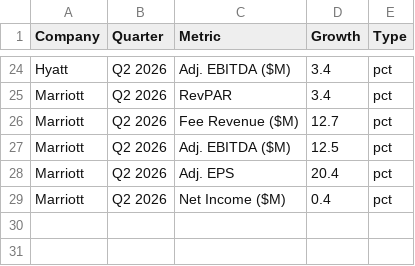
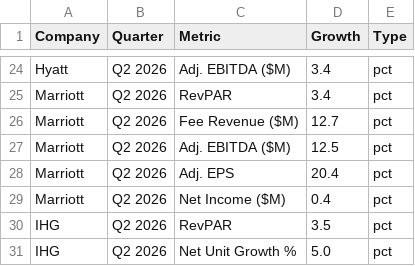
Before and after one commit to amandaseifried/hospitality-dashboard, a CSV file: data/announced_growth.csv, drawn as a sheet; only a part is shown, gaps mark what is left out; the diff names each change by its address in the sheet, - before the commit and + after, or states it on an @@ line.

```diff
--- a/data/announced_growth.csv
+++ b/data/announced_growth.csv
+row 30: IHG | Q2 2026 | RevPAR | 3.5 | pct
+row 31: IHG | Q2 2026 | Net Unit Growth % | 5.0 | pct
```
Also changed, not shown: data/hotel_kpis.csv, data/luxury_brands.csv, 1 other file.
